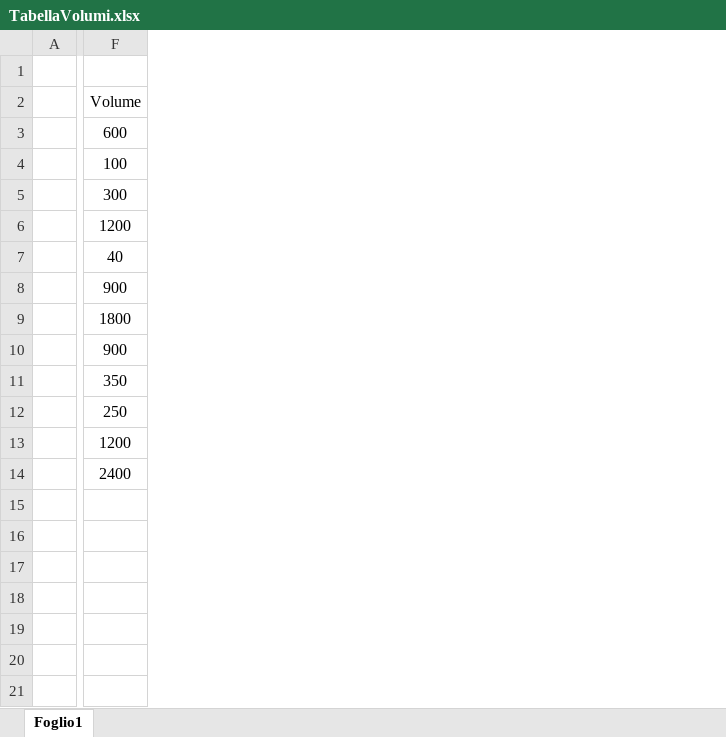
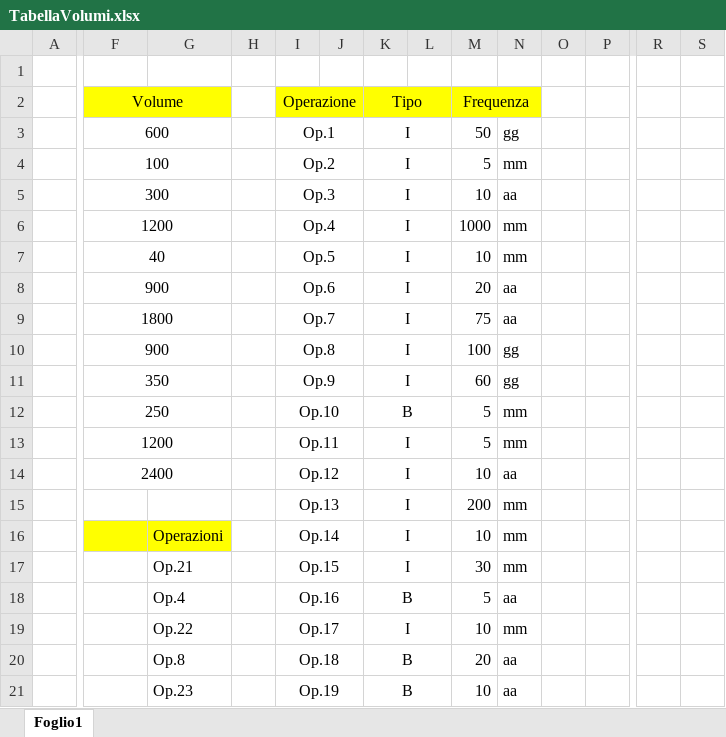
Before and after one commit to DbProject-Tortora19-20/Modello-logico, an Excel workbook: TabellaVolumi.xlsx, sheet Foglio1, drawn as a sheet; only a part is shown, gaps mark what is left out; values as stored, in another font and other column widths than the file's, no borders; rows hold the shown columns only; the diff covers the shown part only; the diff names each change by its address in the sheet, - before the commit and + after, or states it on an @@ line.

Commit message:
Add files via upload

```diff
--- a/TabellaVolumi.xlsx (sheet Foglio1)
+++ b/TabellaVolumi.xlsx (sheet Foglio1)
+column G, empty
+column H, empty
+column I (Operazione), rows 3-14: Op.1 | Op.2 | Op.3 | Op.4 | Op.5 | Op.6 | Op.7 | Op.8 | Op.9 | Op.10 | Op.11 | Op.12
+column J, empty
+column K (Tipo), rows 3-14: I | I | I | I | I | I | I | I | I | B | I | I
+column L, empty
+column M (Frequenza), rows 3-14: 50 | 5 | 10 | 1000 | 10 | 20 | 75 | 100 | 60 | 5 | 5 | 10
+column N, rows 3-14: gg | mm | aa | mm | mm | aa | aa | gg | gg | mm | mm | aa
+column O, empty
+column P, empty
+column R, empty
+column S, empty
-F2 fill: none
+F2 fill: #FFFF00
+F2:G2 merged
+F3:G3 merged
+F4:G4 merged
+F5:G5 merged
+F6:G6 merged
+F7:G7 merged
+F8:G8 merged
+F9:G9 merged
+F10:G10 merged
+F11:G11 merged
+F12:G12 merged
+F13:G13 merged
+F14:G14 merged
+row 15:  |  |  |  | Op.13 |  | I |  | 200 | mm
+row 16:  |  | Operazioni |  | Op.14 |  | I |  | 10 | mm
+row 17:  |  | Op.21 |  | Op.15 |  | I |  | 30 | mm
+row 18:  |  | Op.4 |  | Op.16 |  | B |  | 5 | aa
+row 19:  |  | Op.22 |  | Op.17 |  | I |  | 10 | mm
+row 20:  |  | Op.8 |  | Op.18 |  | B |  | 20 | aa
+row 21:  |  | Op.23 |  | Op.19 |  | B |  | 10 | aa
```
Also changed, not shown: 27 added rows, 9 added columns and cell formats elsewhere in this sheet.
